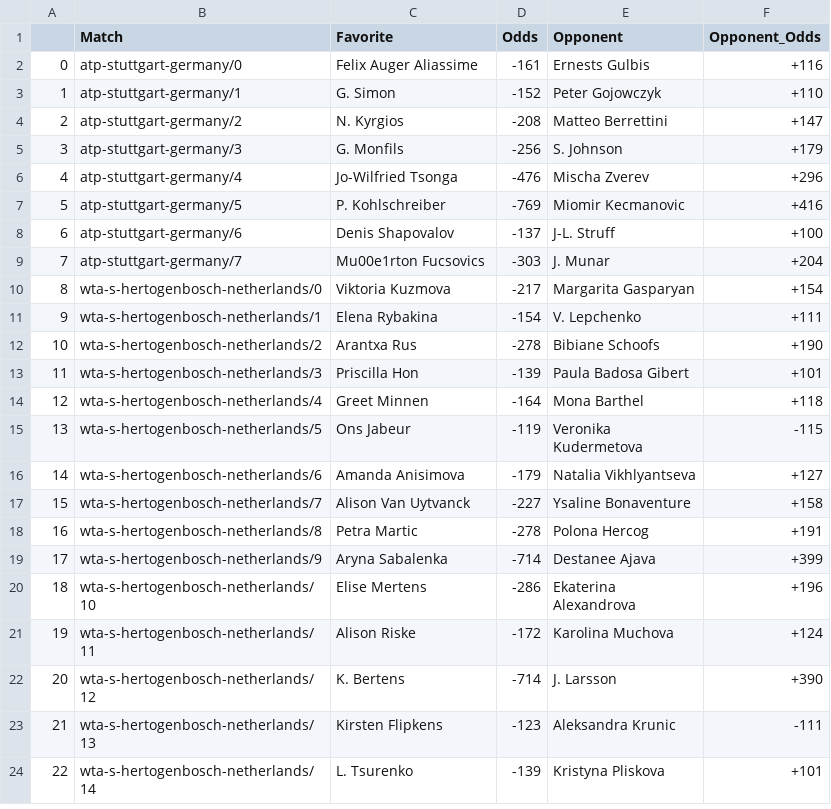
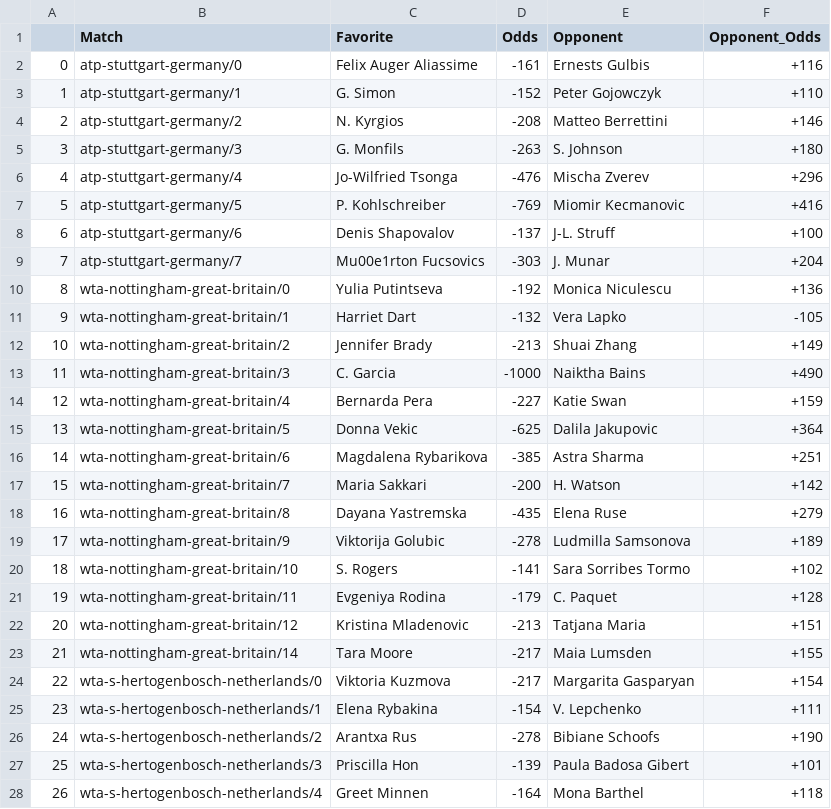
Before and after one commit to johnnyflush/alarm-hoops, a CSV file: tennis_odds.csv, drawn as a sheet; only a part is shown; the shorter side is filled out with more unchanged rows; addresses are those after the commit; the diff covers the shown part only; the diff names each change by its address in the sheet, - before the commit and + after, or states it on an @@ line.

Commit message:
python update 2

```diff
--- a/tennis_odds.csv
+++ b/tennis_odds.csv
-F4 (Opponent_Odds): +147
+F4 (Opponent_Odds): +146
-D5 (Odds): -256
+D5 (Odds): -263
-F5 (Opponent_Odds): +179
+F5 (Opponent_Odds): +180
+row 10: 8 | wta-nottingham-great-britain/0 | Yulia Putintseva | -192 | Monica Niculescu | +136
+row 11: 9 | wta-nottingham-great-britain/1 | Harriet Dart | -132 | Vera Lapko | -105
+row 12: 10 | wta-nottingham-great-britain/2 | Jennifer Brady | -213 | Shuai Zhang | +149
+row 13: 11 | wta-nottingham-great-britain/3 | C. Garcia | -1000 | Naiktha Bains | +490
+row 14: 12 | wta-nottingham-great-britain/4 | Bernarda Pera | -227 | Katie Swan | +159
+row 15: 13 | wta-nottingham-great-britain/5 | Donna Vekic | -625 | Dalila Jakupovic | +364
+row 16: 14 | wta-nottingham-great-britain/6 | Magdalena Rybarikova | -385 | Astra Sharma | +251
+row 17: 15 | wta-nottingham-great-britain/7 | Maria Sakkari | -200 | H. Watson | +142
+row 18: 16 | wta-nottingham-great-britain/8 | Dayana Yastremska | -435 | Elena Ruse | +279
+row 19: 17 | wta-nottingham-great-britain/9 | Viktorija Golubic | -278 | Ludmilla Samsonova | +189
+row 20: 18 | wta-nottingham-great-britain/10 | S. Rogers | -141 | Sara Sorribes Tormo | +102
+row 21: 19 | wta-nottingham-great-britain/11 | Evgeniya Rodina | -179 | C. Paquet | +128
+row 22: 20 | wta-nottingham-great-britain/12 | Kristina Mladenovic | -213 | Tatjana Maria | +151
+row 23: 21 | wta-nottingham-great-britain/14 | Tara Moore | -217 | Maia Lumsden | +155
@@ column A renumbered between rows 24 and 39 @@
```
Also changed, not shown: 11 added rows elsewhere in this file.
